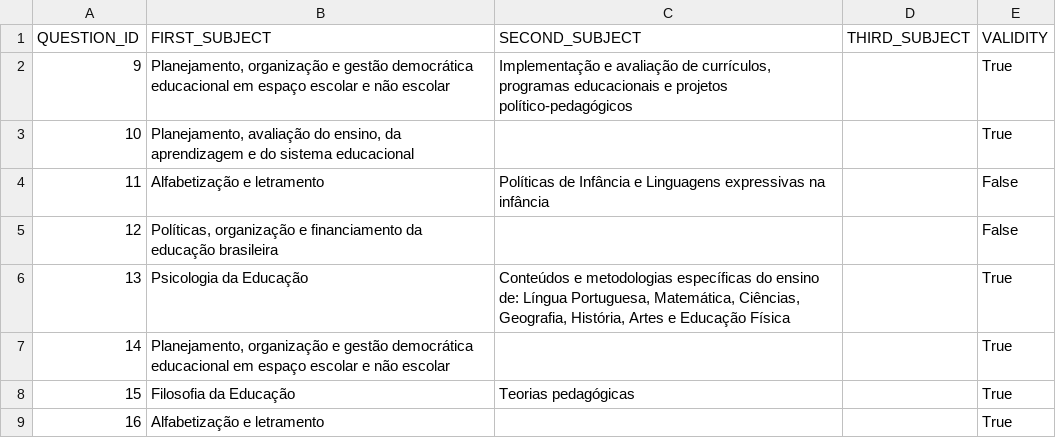
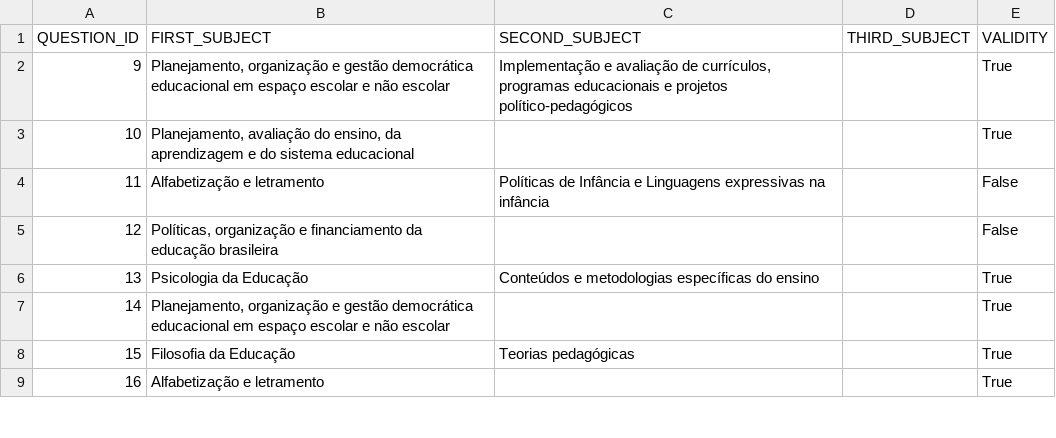
Before and after one commit to Juliane115/Microdados-ENADE, a CSV file: databases2021/PED_questions_subjects.csv, drawn as a sheet; only a part is shown.

Commit message:
Alteração de um tema PED
Alteração de texto de "Conteúdos e metodologias específicas do ensino de: Língua Portuguesa, Matemática, Ciências, Geografia, História, Artes e Educação Física" para "Conteúdos e metodologias específicas do ensino"

```diff
--- a/databases2021/PED_questions_subjects.csv
+++ b/databases2021/PED_questions_subjects.csv
@@ -5,3 +5,3 @@ QUESTION_ID;FIRST_SUBJECT;SECOND_SUBJECT;THIRD_SUBJECT;VALIDITY
 12;Políticas, organização e financiamento da educação brasileira;;;False
-13;Psicologia da Educação;Conteúdos e metodologias específicas do ensino de: Língua Portuguesa, Matemática, Ciências, Geografia, História, Artes e Educação Física;;True
+13;Psicologia da Educação;Conteúdos e metodologias específicas do ensino;;True
 14;Planejamento, organização e gestão democrática educacional em espaço escolar e não escolar;;;True
```
